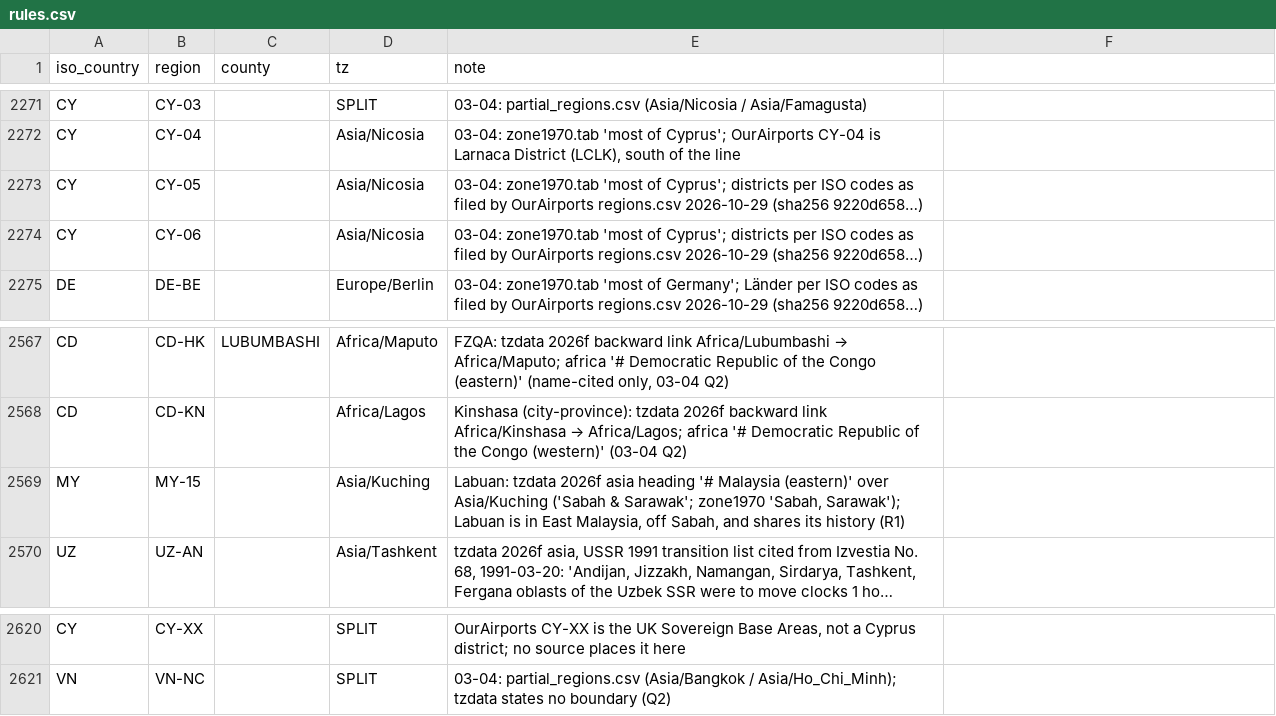
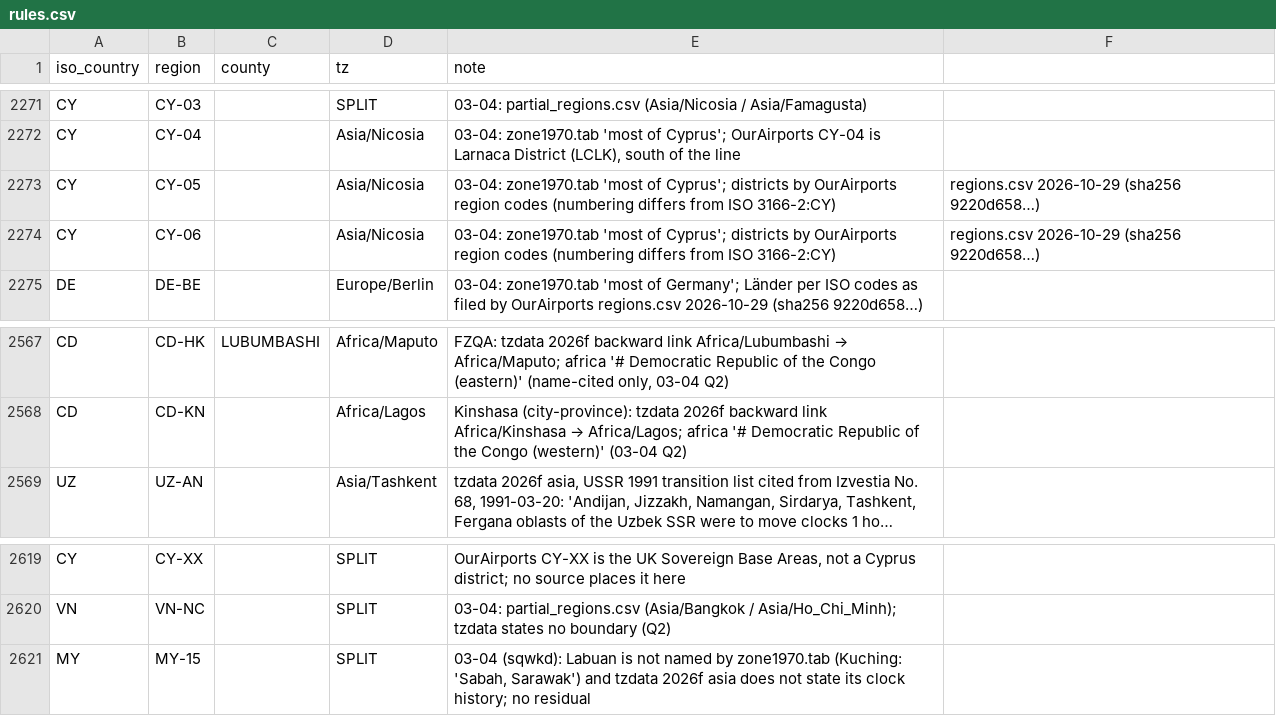
Before and after one commit to fairchildbrad/aeronav-db, a CSV file: identity/tz/rules.csv, drawn as a sheet; only a part is shown, gaps mark what is left out; long unchanged cells end in …; removed rows and columns are numbered as before the commit, all else as after; the diff names each change by its address in the sheet, - before the commit and + after, or states it on an @@ line.

```diff
--- a/identity/tz/rules.csv
+++ b/identity/tz/rules.csv
-E2273:E2274 (note): …Cyprus'; districts per ISO codes as filed by OurAirports regions.csv 2026-10-29 (sha256 9220d658…)
+E2273:E2274 (note): …Cyprus'; districts by OurAirports region codes (numbering differs from ISO 3166-2:CY)
-F2273:F2274: (empty)
+F2273:F2274: regions.csv 2026-10-29 (sha256 9220d658…)
-row 2569: MY | MY-15 |  | Asia/Kuching | Labuan: tzdata 2026f asia heading '# Malaysia (eastern)' over Asia/Kuching ('Sabah & Sarawak'; zone1970 'Sabah, Sarawak'); Labuan is in East Malaysia, off Sabah, and shares its history (R1)
+row 2621: MY | MY-15 |  | SPLIT | 03-04 (sqwkd): Labuan is not named by zone1970.tab (Kuching: 'Sabah, Sarawak') and tzdata 2026f asia does not state its clock history; no residual
```
Also changed, not shown: identity/tz/unplaced_by_design.csv, identity/tz/zone_regions.csv, 5 other files.
